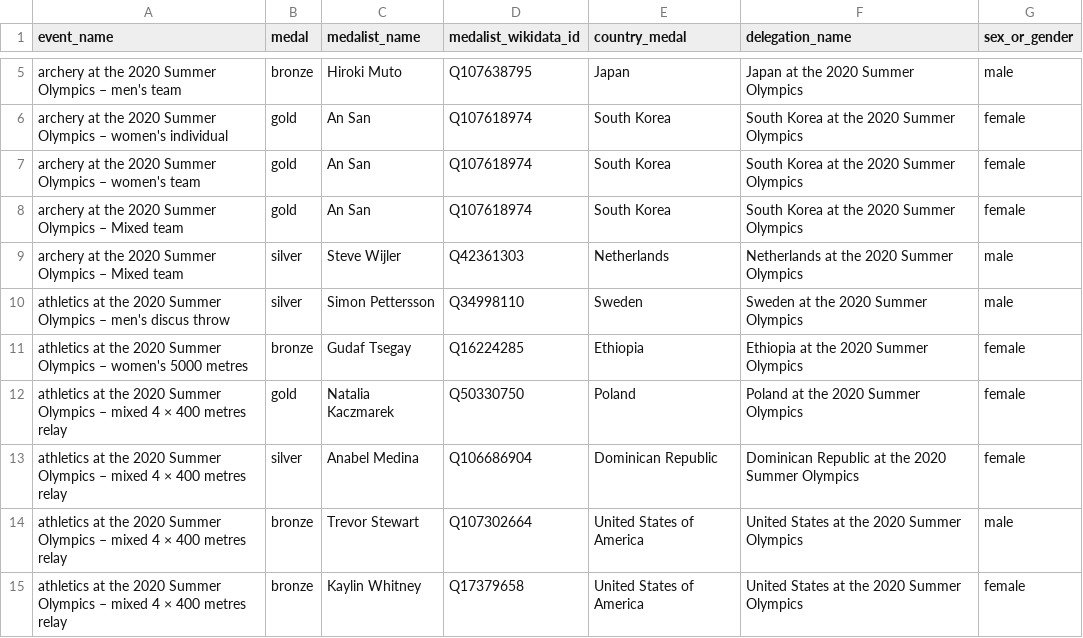
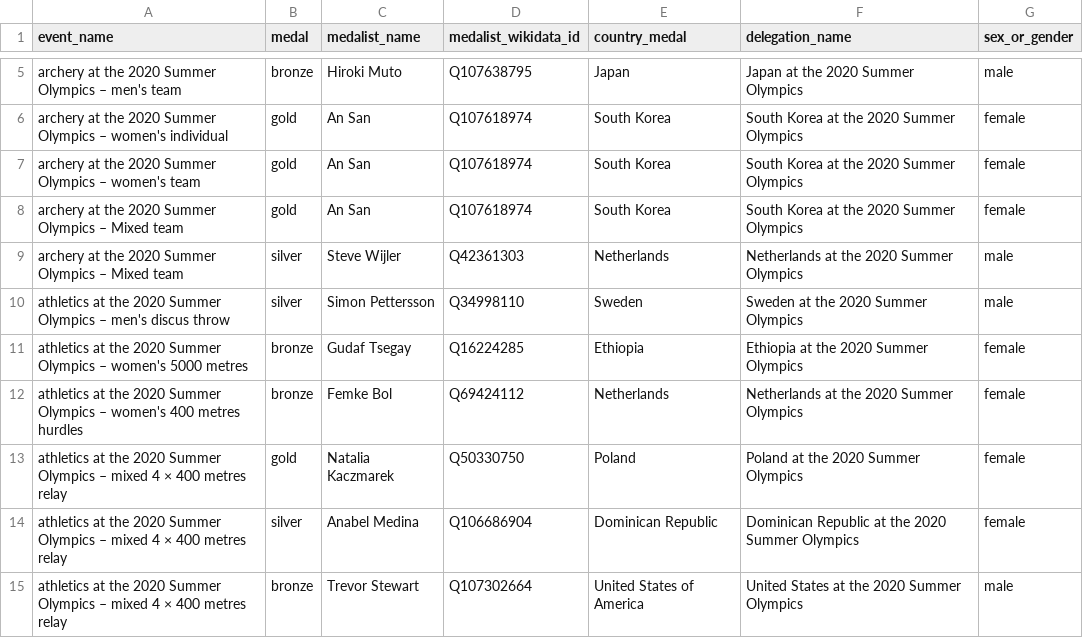
Before and after one commit to EDJNet/olympics2020nuts, a CSV file: medalists_missing_place_of_birth.csv, drawn as a sheet; only a part is shown, gaps mark what is left out; the shorter side is filled out with more unchanged rows.

```diff
--- a/medalists_missing_place_of_birth.csv
+++ b/medalists_missing_place_of_birth.csv
@@ -11,2 +11,3 @@ athletics at the 2020 Summer Olympics – men's discus throw,silver,Simon Petter
 athletics at the 2020 Summer Olympics – women's 5000 metres,bronze,Gudaf Tsegay,Q16224285,Ethiopia,Ethiopia at the 2020 Summer Olympics,female
+athletics at the 2020 Summer Olympics – women's 400 metres hurdles,bronze,Femke Bol,Q69424112,Netherlands,Netherlands at the 2020 Summer Olympics,female
 athletics at the 2020 Summer Olympics – mixed 4 × 400 metres relay,gold,Natalia Kaczmarek,Q50330750,Poland,Poland at the 2020 Summer Olympics,female
```
Also changed, not shown: medalists_nuts_only.csv, medals_per_million_residents_in_nuts2.csv, 47 other files.
